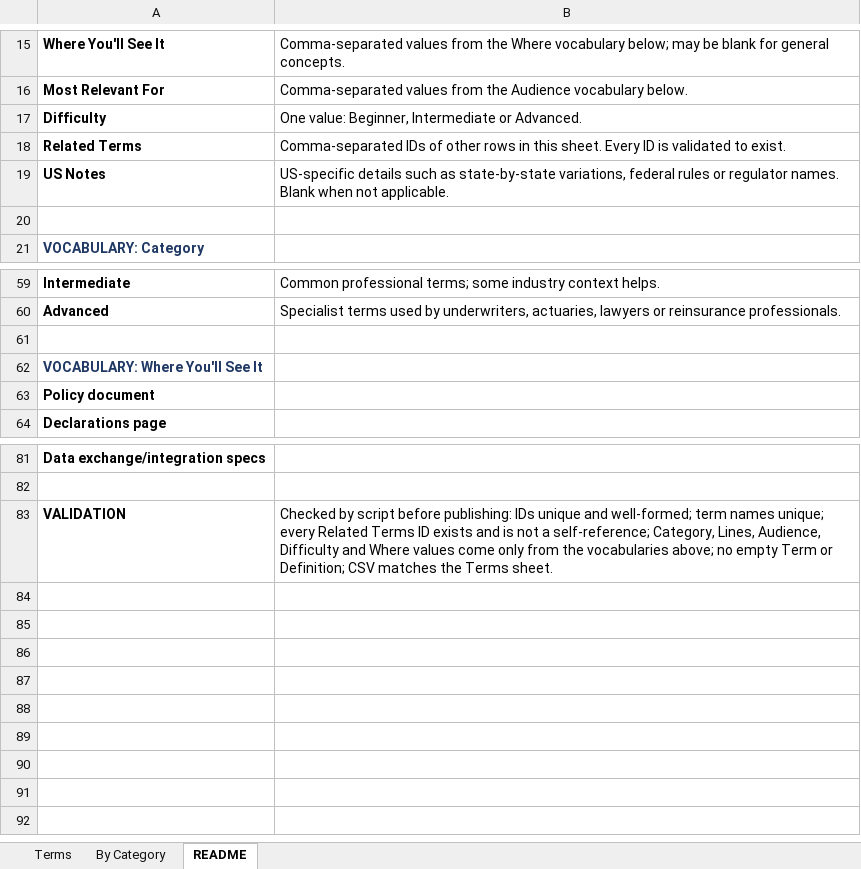
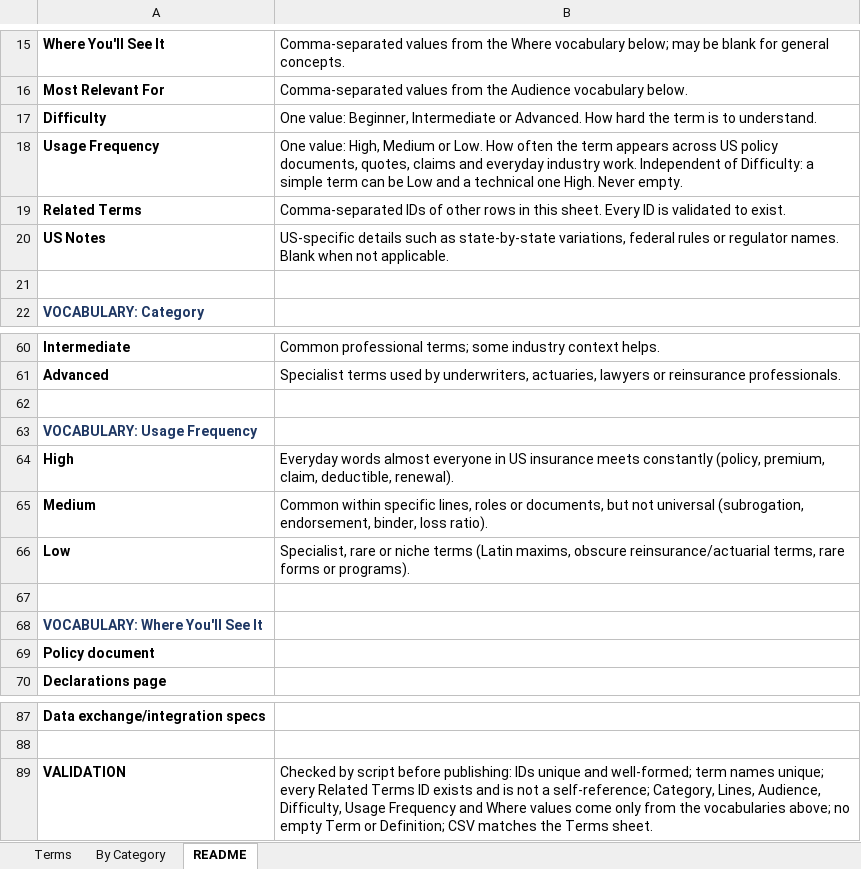
Before and after one commit to manikumarkv/learn-insurance, an Excel workbook: data/insurance-glossary.xlsx, sheet README, drawn as a sheet; only a part is shown, gaps mark what is left out; values as stored, in another font and other column widths than the file's, no borders; addresses are those after the commit; the diff names each change by its address in the sheet, - before the commit and + after, or states it on an @@ line.

```diff
--- a/data/insurance-glossary.xlsx (sheet README)
+++ b/data/insurance-glossary.xlsx (sheet README)
-B17: …or Advanced.
+B17: …or Advanced. How hard the term is to understand.
+row 18: Usage Frequency | One value: High, Medium or Low. How often the term appears across US policy documents, quotes, claims and everyday industry work. Independent of Difficulty: a simple term can be Low and a technical one High. Never empty.
+row 63: VOCABULARY: Usage Frequency
+row 64: High | Everyday words almost everyone in US insurance meets constantly (policy, premium, claim, deductible, renewal).
+row 65: Medium | Common within specific lines, roles or documents, but not universal (subrogation, endorsement, binder, loss ratio).
+row 66: Low | Specialist, rare or niche terms (Latin maxims, obscure reinsurance/actuarial terms, rare forms or programs).
+row 67: (empty)
-B89: …Lines, Audience, Difficulty and Where…
+B89: …Lines, Audience, Difficulty, Usage Frequency and Where…
```
Also changed, not shown: sheet By Category, sheet Terms, formulas that keep their value, 1 other file.
